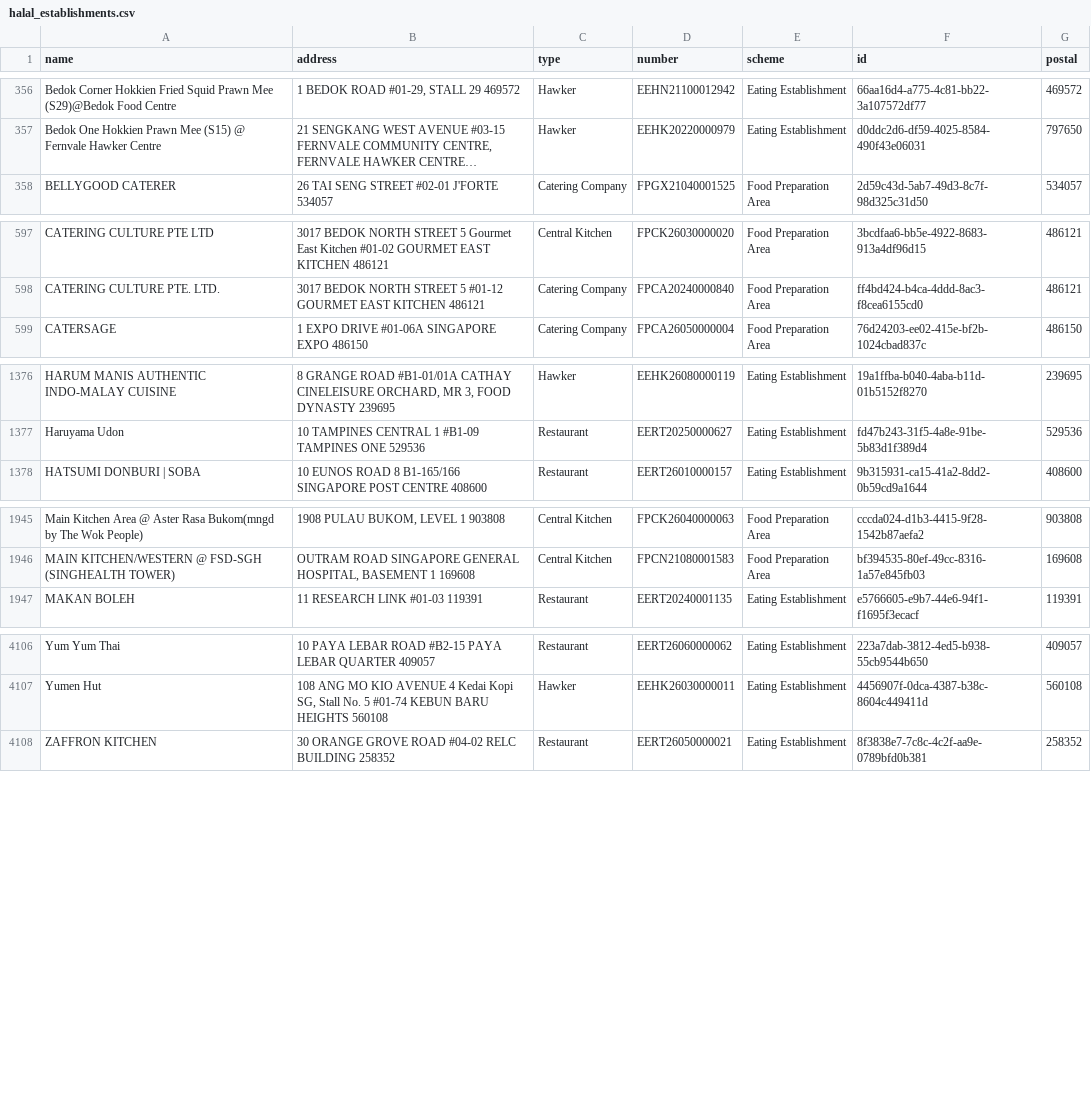
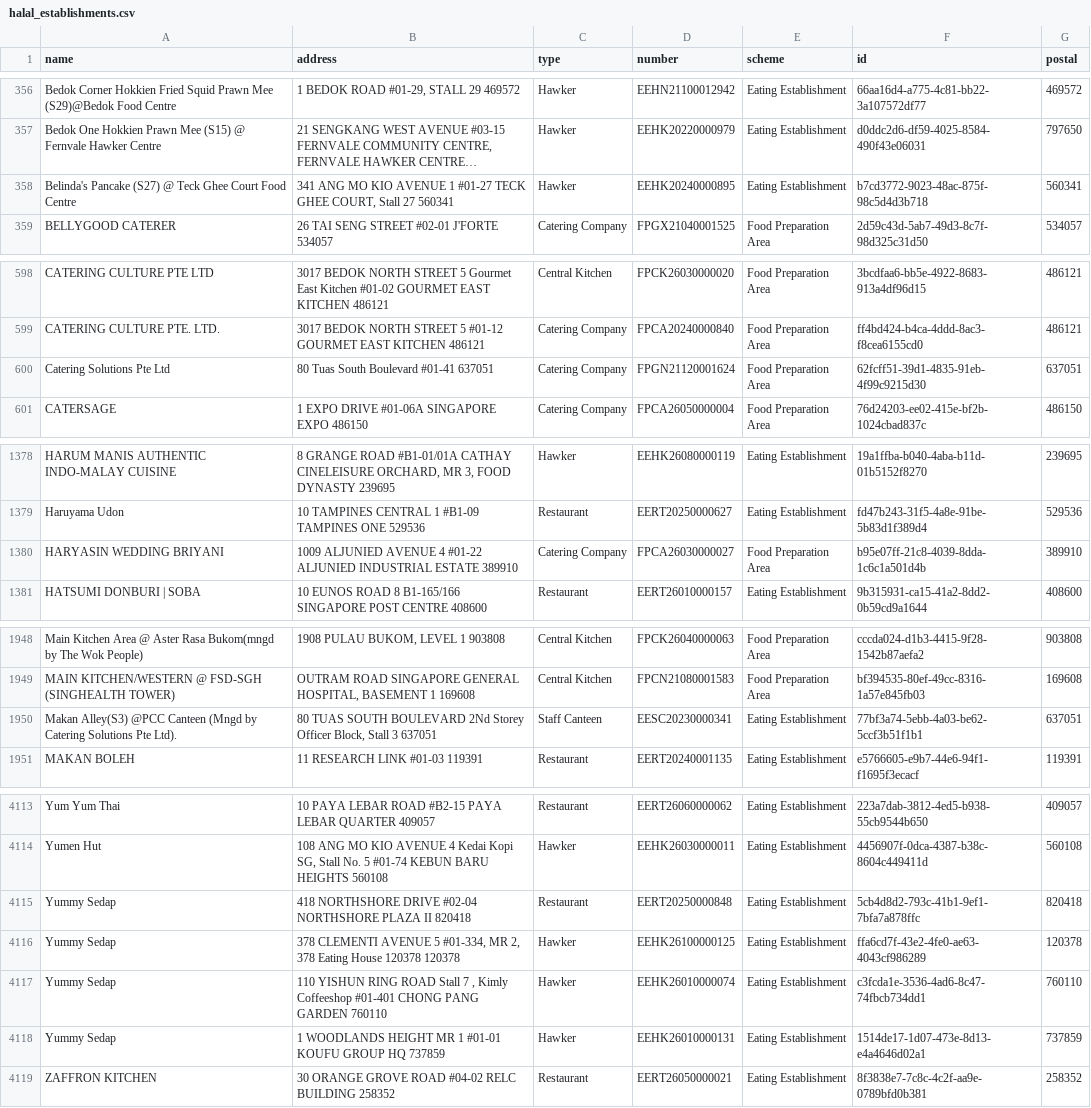
Before and after one commit to zootato/singapore-halal-establishments, a CSV file: halal_establishments.csv, drawn as a sheet; only a part is shown, gaps mark what is left out; long unchanged cells end in …; the diff covers the shown part only; the diff names each change by its address in the sheet, - before the commit and + after, or states it on an @@ line.

```diff
--- a/halal_establishments.csv
+++ b/halal_establishments.csv
+row 358: Belinda's Pancake (S27) @ Teck Ghee Court Food Centre | 341 ANG MO KIO AVENUE 1 #01-27 TECK GHEE COURT, Stall 27 560341 | Hawker | EEHK20240000895 | Eating Establishment | b7cd3772-9023-48ac-875f-98c5d4d3b718 | 560341
+row 600: Catering Solutions Pte Ltd | 80 Tuas South Boulevard #01-41 637051 | Catering Company | FPGN21120001624 | Food Preparation Area | 62fcff51-39d1-4835-91eb-4f99c9215d30 | 637051
+row 1380: HARYASIN WEDDING BRIYANI | 1009 ALJUNIED AVENUE 4 #01-22 ALJUNIED INDUSTRIAL ESTATE 389910 | Catering Company | FPCA26030000027 | Food Preparation Area | b95e07ff-21c8-4039-8dda-1c6c1a501d4b | 389910
+row 1950: Makan Alley(S3) @PCC Canteen (Mngd by Catering Solutions Pte Ltd). | 80 TUAS SOUTH BOULEVARD 2Nd Storey Officer Block, Stall 3 637051 | Staff Canteen | EESC20230000341 | Eating Establishment | 77bf3a74-5ebb-4a03-be62-5ccf3b51f1b1 | 637051
+row 4115: Yummy Sedap | 418 NORTHSHORE DRIVE #02-04 NORTHSHORE PLAZA II 820418 | Restaurant | EERT20250000848 | Eating Establishment | 5cb4d8d2-793c-41b1-9ef1-7bfa7a878ffc | 820418
+row 4116: Yummy Sedap | 378 CLEMENTI AVENUE 5 #01-334, MR 2, 378 Eating House 120378 120378 | Hawker | EEHK26100000125 | Eating Establishment | ffa6cd7f-43e2-4fe0-ae63-4043cf986289 | 120378
+row 4117: Yummy Sedap | 110 YISHUN RING ROAD Stall 7 , Kimly Coffeeshop #01-401 CHONG PANG GARDEN 760110 | Hawker | EEHK26010000074 | Eating Establishment | c3fcda1e-3536-4ad6-8c47-74fbcb734dd1 | 760110
+row 4118: Yummy Sedap | 1 WOODLANDS HEIGHT MR 1 #01-01 KOUFU GROUP HQ 737859 | Hawker | EEHK26010000131 | Eating Establishment | 1514de17-1d07-473e-8d13-e4a4646d02a1 | 737859
```
Also changed, not shown: 4 added rows, 1 removed row and 2 moved rows elsewhere in this file, 3 other files.
